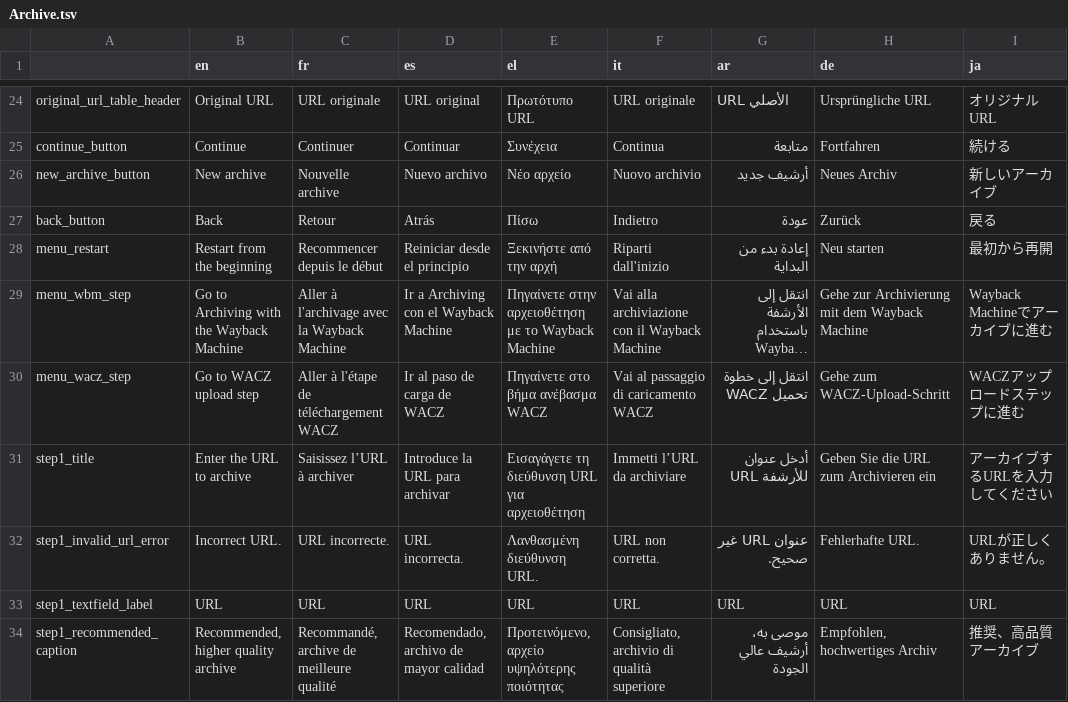
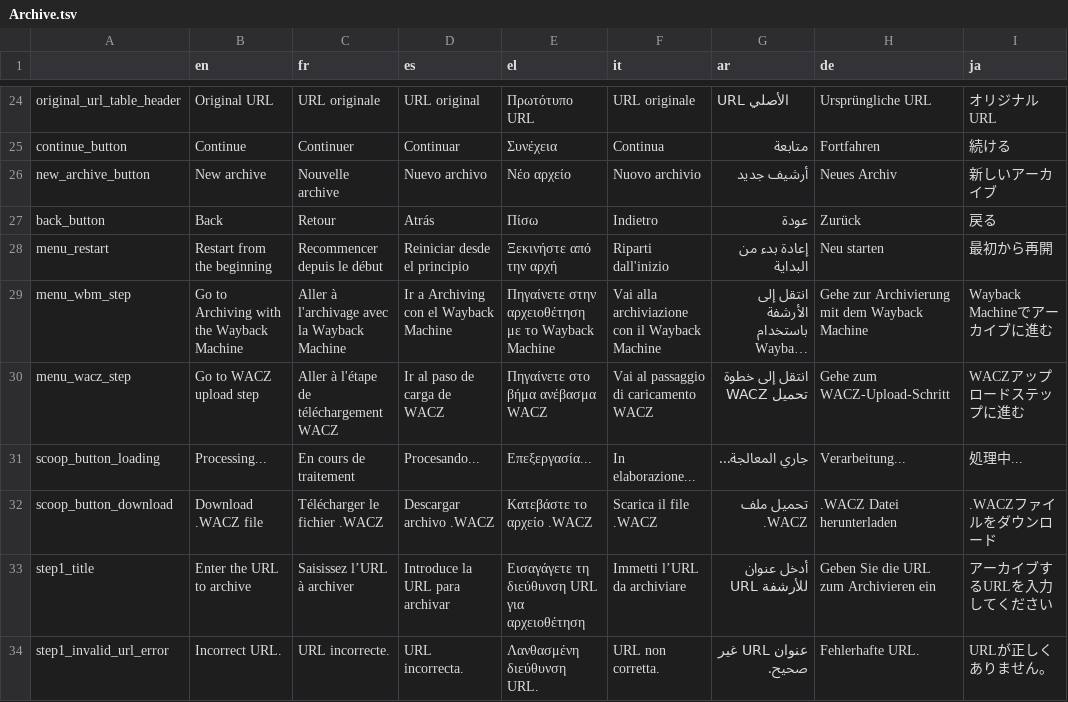
Before and after one commit to AFP-Medialab/InVID-Translation, a TSV file: components/NavItems/tools/Archive.tsv, drawn as a sheet; only a part is shown, gaps mark what is left out; the shorter side is filled out with more unchanged rows; long unchanged cells end in …; the diff names each change by its address in the sheet, - before the commit and + after, or states it on an @@ line.

Commit message:
Added missing keywords

```diff
--- a/components/NavItems/tools/Archive.tsv
+++ b/components/NavItems/tools/Archive.tsv
+row 31: scoop_button_loading | Processing... | En cours de traitement | Procesando... | Επεξεργασία... | In elaborazione... | جاري المعالجة... | Verarbeitung... | 処理中...
+row 32: scoop_button_download | Download .WACZ file | Télécharger le fichier .WACZ | Descargar archivo .WACZ | Κατεβάστε το αρχείο .WACZ | Scarica il file .WACZ | تحميل ملف .WACZ | .WACZ Datei herunterladen | .WACZファイルをダウンロード
```
